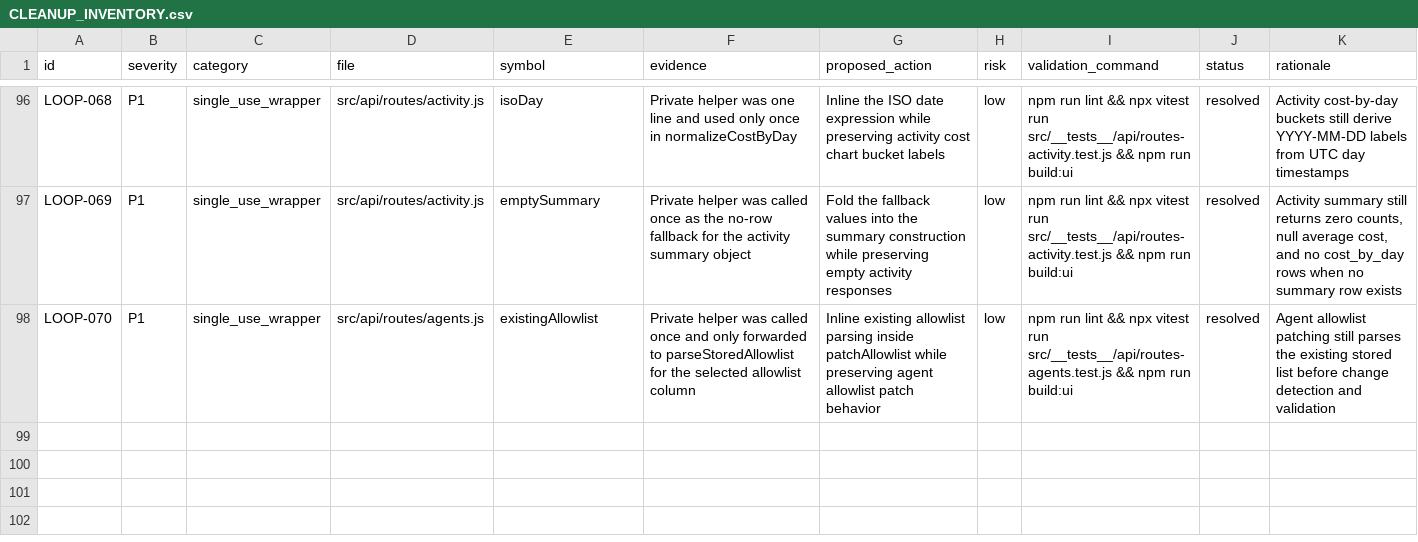
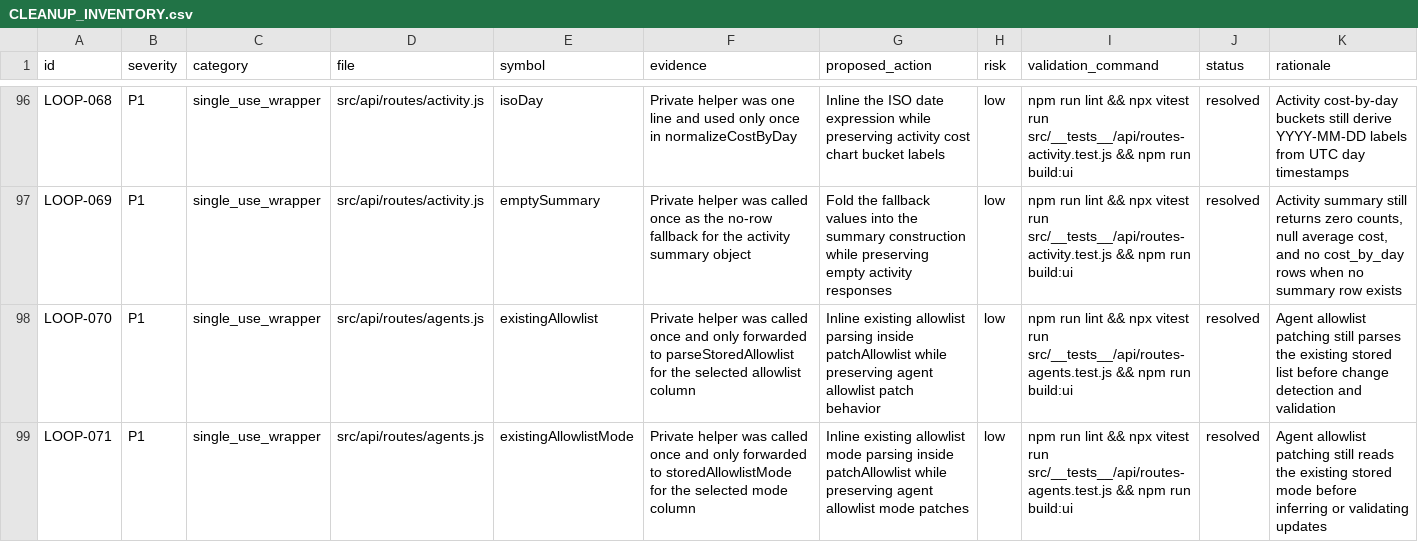
Before and after one commit to robertsreberski/worklab, a CSV file: .cleanup/CLEANUP_INVENTORY.csv, drawn as a sheet; only a part is shown, gaps mark what is left out; the diff names each change by its address in the sheet, - before the commit and + after, or states it on an @@ line.

Commit message:
Inline agent allowlist mode parsing

```diff
--- a/.cleanup/CLEANUP_INVENTORY.csv
+++ b/.cleanup/CLEANUP_INVENTORY.csv
+row 99: LOOP-071 | P1 | single_use_wrapper | src/api/routes/agents.js | existingAllowlistMode | Private helper was called once and only forwarded to storedAllowlistMode for the selected mode column | Inline existing allowlist mode parsing inside patchAllowlist while preserving agent allowlist mode patches | low | npm run lint && npx vitest run src/__tests__/api/routes-agents.test.js && npm run build:ui | resolved | Agent allowlist patching still reads the existing stored mode before inferring or validating updates
```
Also changed, not shown: 1 other file.
